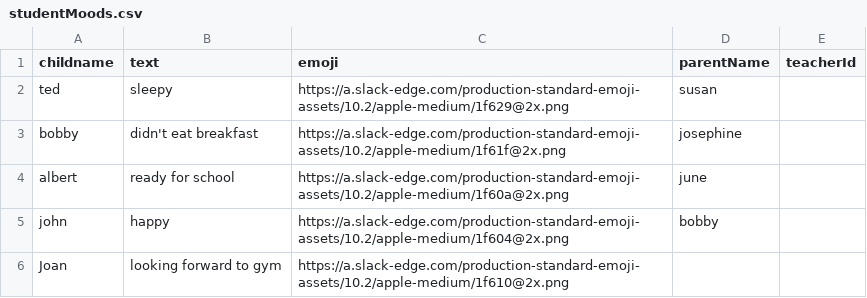
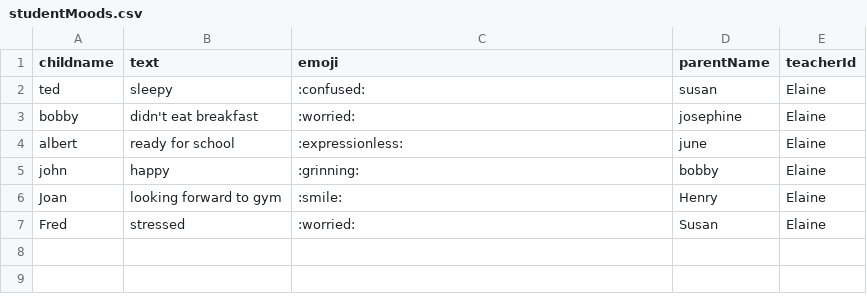
Before and after one commit to Manny-Santana/MoodMoji, a CSV file: backend/models/studentMoods.csv, drawn as a sheet.

```diff
--- a/backend/models/studentMoods.csv
+++ b/backend/models/studentMoods.csv
@@ -1,6 +1,7 @@
 childname,text,emoji,parentName,teacherId
-ted,sleepy,https://a.slack-edge.com/production-standard-emoji-assets/10.2/apple-medium/1f629@2x.png,susan,
-bobby,didn't eat breakfast,https://a.slack-edge.com/production-standard-emoji-assets/10.2/apple-medium/1f61f@2x.png,josephine,
-albert,ready for school,https://a.slack-edge.com/production-standard-emoji-assets/10.2/apple-medium/1f60a@2x.png,june,
-john,happy,https://a.slack-edge.com/production-standard-emoji-assets/10.2/apple-medium/1f604@2x.png,bobby,
-Joan,looking forward to gym,https://a.slack-edge.com/production-standard-emoji-assets/10.2/apple-medium/1f610@2x.png,,
+ted,sleepy,:confused:,susan,Elaine
+bobby,didn't eat breakfast,:worried:,josephine,Elaine
+albert,ready for school,:expressionless:,june,Elaine
+john,happy,:grinning:,bobby,Elaine
+Joan,looking forward to gym,:smile:,Henry,Elaine
+Fred,stressed,:worried:,Susan,Elaine
```
Also changed, not shown: 7 other files.
